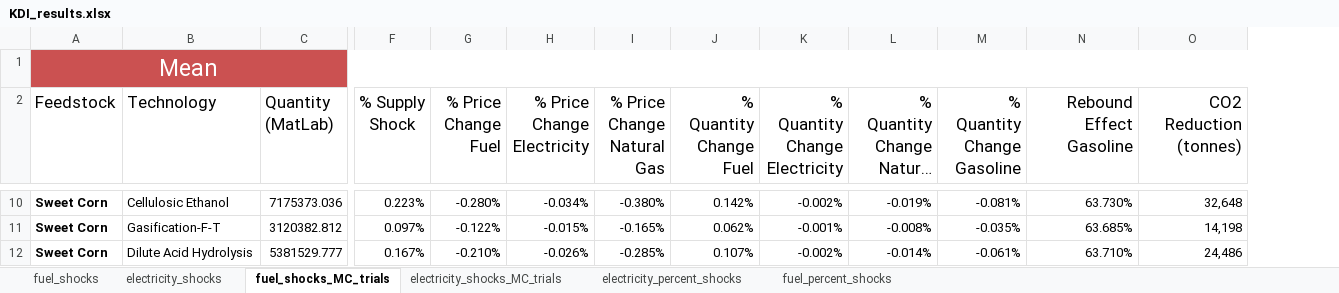
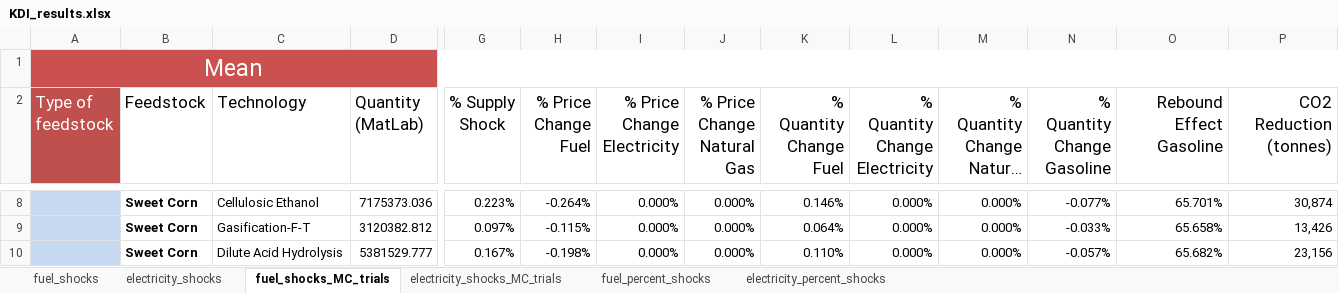
Before and after one commit to S-Aleti/Climate-Ag-Simulation, an Excel workbook: results/xlsx/KDI_results.xlsx, sheet fuel_shocks_MC_trials, drawn as a sheet; only a part is shown, gaps mark what is left out; long unchanged cells end in …; values as stored, in another font and other column widths than the file's, no borders; table styles not drawn; removed rows and columns are numbered as before the commit, all else as after; the diff covers the shown part only; the diff names each change by its address in the sheet, - before the commit and + after, or states it on an @@ line.

```diff
--- a/results/xlsx/KDI_results.xlsx (sheet fuel_shocks_MC_trials)
+++ b/results/xlsx/KDI_results.xlsx (sheet fuel_shocks_MC_trials)
@@ sheet tab order changed: fuel_shocks | electricity_shocks | fuel_shocks_MC_trials | electricity_shocks_MC_trials | fuel_percent_shocks | electricity_percent_shocks @@
+column A (Type of feedstock), row 1: Mean
-B1 (Feedstock): Mean
+B1 (Feedstock): (empty)
-A1:O1 merged
-H8 (% Price Change Fuel): -0.280%
+H8 (% Price Change Fuel): -0.264%
-I8 (% Price Change Electricity): -0.034%
+I8 (% Price Change Electricity): 0.000%
-J8 (% Price Change Natural Gas): -0.380%
+J8 (% Price Change Natural Gas): 0.000%
-K8 (% Quantity Change Fuel): 0.142%
+K8 (% Quantity Change Fuel): 0.146%
-L8 (% Quantity Change Electricity): -0.002%
+L8 (% Quantity Change Electricity): 0.000%
-M8 (% Quantity Change Natural Gas): -0.019%
+M8 (% Quantity Change Natural Gas): 0.000%
-N8 (% Quantity Change Gasoline): -0.081%
+N8 (% Quantity Change Gasoline): -0.077%
-O8 (Rebound Effect Gasoline): 63.730%
+O8 (Rebound Effect Gasoline): 65.701%
-P8 (CO2 Reduction (tonnes)): 32,648
+P8 (CO2 Reduction (tonnes)): 30,874
-H9 (% Price Change Fuel): -0.122%
+H9 (% Price Change Fuel): -0.115%
-I9 (% Price Change Electricity): -0.015%
+I9 (% Price Change Electricity): 0.000%
-J9 (% Price Change Natural Gas): -0.165%
+J9 (% Price Change Natural Gas): 0.000%
-K9 (% Quantity Change Fuel): 0.062%
+K9 (% Quantity Change Fuel): 0.064%
-L9 (% Quantity Change Electricity): -0.001%
+L9 (% Quantity Change Electricity): 0.000%
-M9 (% Quantity Change Natural Gas): -0.008%
+M9 (% Quantity Change Natural Gas): 0.000%
-N9 (% Quantity Change Gasoline): -0.035%
+N9 (% Quantity Change Gasoline): -0.033%
-O9 (Rebound Effect Gasoline): 63.685%
+O9 (Rebound Effect Gasoline): 65.658%
-P9 (CO2 Reduction (tonnes)): 14,198
+P9 (CO2 Reduction (tonnes)): 13,426
-H10 (% Price Change Fuel): -0.210%
+H10 (% Price Change Fuel): -0.198%
-I10 (% Price Change Electricity): -0.026%
+I10 (% Price Change Electricity): 0.000%
-J10 (% Price Change Natural Gas): -0.285%
+J10 (% Price Change Natural Gas): 0.000%
-K10 (% Quantity Change Fuel): 0.107%
+K10 (% Quantity Change Fuel): 0.110%
-L10 (% Quantity Change Electricity): -0.002%
+L10 (% Quantity Change Electricity): 0.000%
-M10 (% Quantity Change Natural Gas): -0.014%
+M10 (% Quantity Change Natural Gas): 0.000%
-N10 (% Quantity Change Gasoline): -0.061%
+N10 (% Quantity Change Gasoline): -0.057%
-O10 (Rebound Effect Gasoline): 63.710%
+O10 (Rebound Effect Gasoline): 65.682%
-P10 (CO2 Reduction (tonnes)): 24,486
+P10 (CO2 Reduction (tonnes)): 23,156
```
Also changed, not shown: 57 added rows, 6 removed rows, 357 edited cells and merged cells elsewhere in this sheet, sheet electricity_shocks_MC_trials, sheet electricity_percent_shocks, sheet fuel_percent_shocks, sheet electricity_shocks, sheet fuel_shocks, formulas that keep their value.
